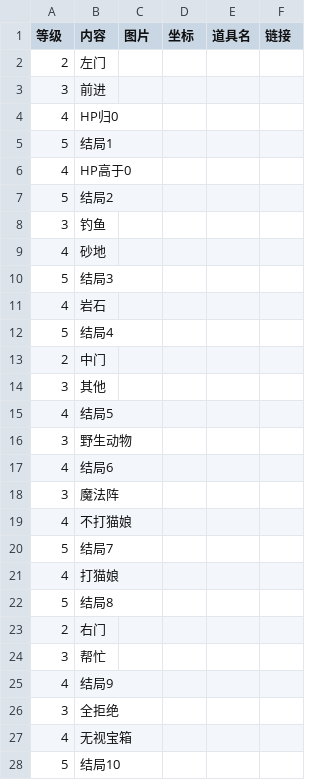
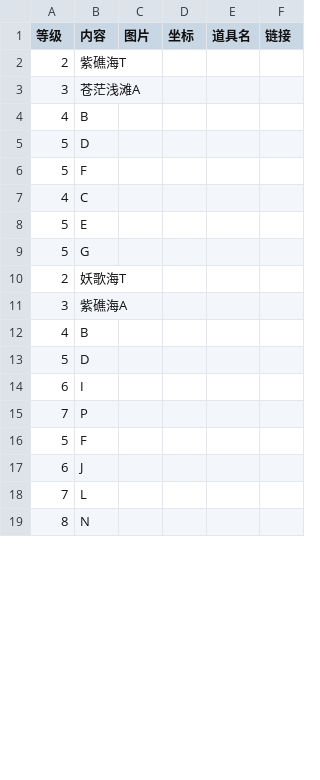
Before and after one commit to ffxiv-cn/tools.ffxiv.cn, a CSV file: lajipai/csv/qianting1.csv, drawn as a sheet; only a part is shown; the diff covers the shown part only.

Commit message:
潜艇

```diff
--- a/lajipai/csv/qianting1.csv
+++ b/lajipai/csv/qianting1.csv
@@ -1,28 +1,19 @@
 等级,内容,图片,坐标,道具名,链接
-2,左门,,,,
-3,前进,,,,
-4,HP归0,,,,
-5,结局1,,,,
-4,HP高于0,,,,
-5,结局2,,,,
-3,钓鱼,,,,
-4,砂地,,,,
-5,结局3,,,,
-4,岩石,,,,
-5,结局4,,,,
-2,中门,,,,
-3,其他,,,,
-4,结局5,,,,
-3,野生动物,,,,
-4,结局6,,,,
-3,魔法阵,,,,
-4,不打猫娘,,,,
-5,结局7,,,,
-4,打猫娘,,,,
-5,结局8,,,,
-2,右门,,,,
-3,帮忙,,,,
-4,结局9,,,,
-3,全拒绝,,,,
-4,无视宝箱,,,,
-5,结局10,,,,
+2,紫礁海T,,,,
+3,苍茫浅滩A,,,,
+4,B,,,,
+5,D,,,,
+5,F,,,,
+4,C,,,,
+5,E,,,,
+5,G,,,,
+2,妖歌海T,,,,
+3,紫礁海A,,,,
+4,B,,,,
+5,D,,,,
+6,I,,,,
+7,P,,,,
+5,F,,,,
+6,J,,,,
+7,L,,,,
+8,N,,,,
```
Also changed, not shown: 24 added rows, 13 removed rows and 10 edited cells elsewhere in this file.
